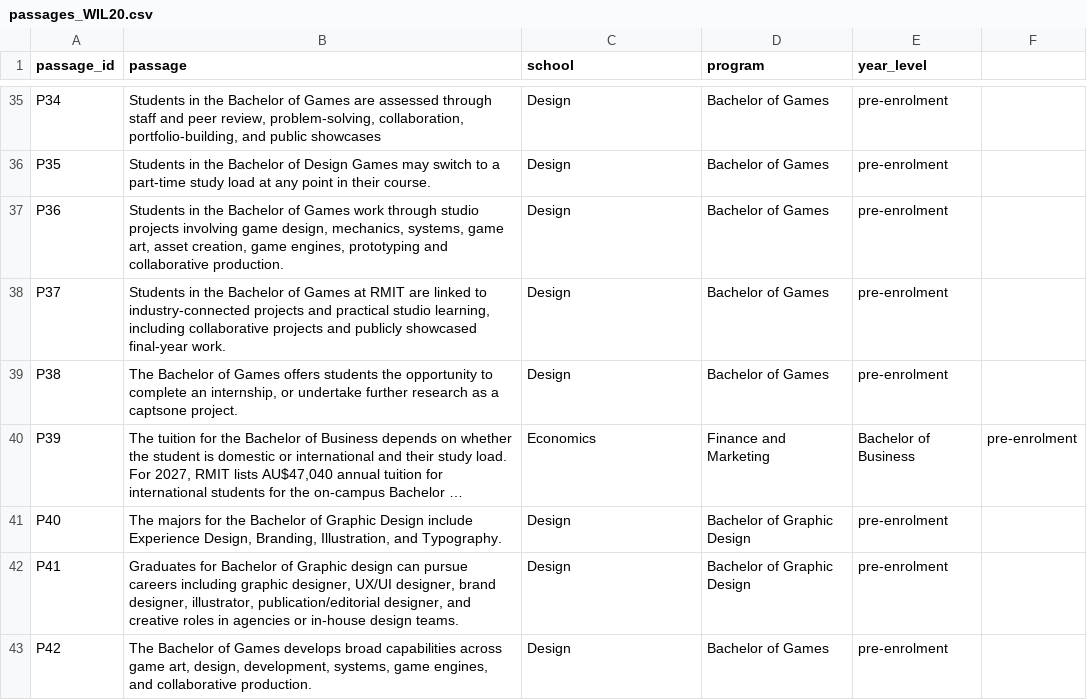
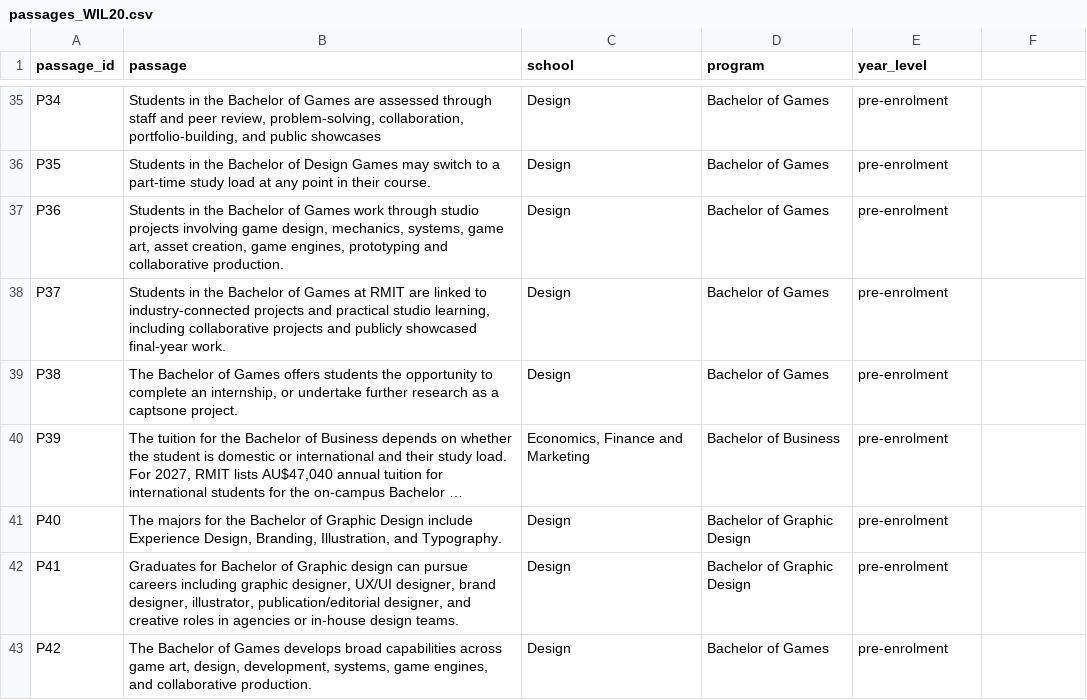
Before and after one commit to laineoli/COSC2669-WIL-Project-20, a CSV file: passages_WIL20.csv, drawn as a sheet; only a part is shown, gaps mark what is left out; long unchanged cells end in …; the diff names each change by its address in the sheet, - before the commit and + after, or states it on an @@ line.

Commit message:
Fix CSV header formatting and data alignment
Reformatted passages_WIL20.csv to correct the header and preserve data integrity.

```diff
--- a/passages_WIL20.csv
+++ b/passages_WIL20.csv
-C40 (school): Economics
+C40 (school): Economics, Finance and Marketing
-D40 (program): Finance and Marketing
+D40 (program): Bachelor of Business
-E40 (year_level): Bachelor of Business
+E40 (year_level): pre-enrolment
-F40: pre-enrolment
+F40: (empty)
```
